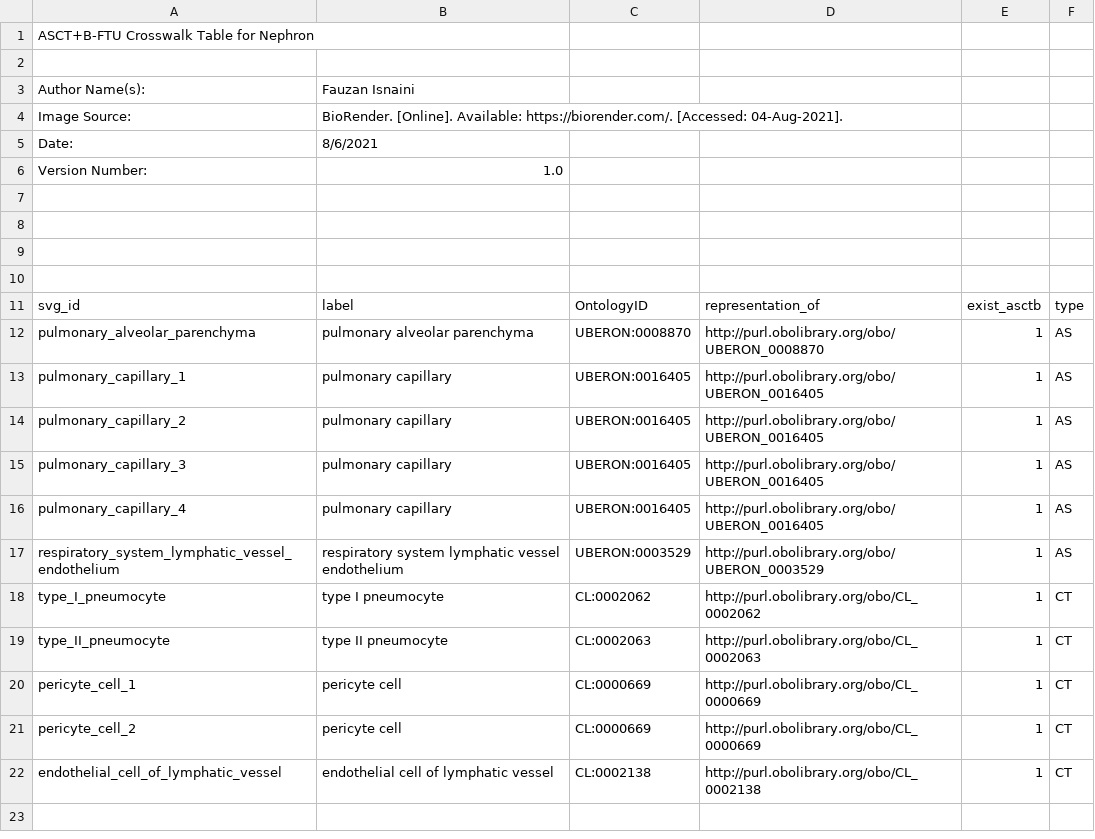
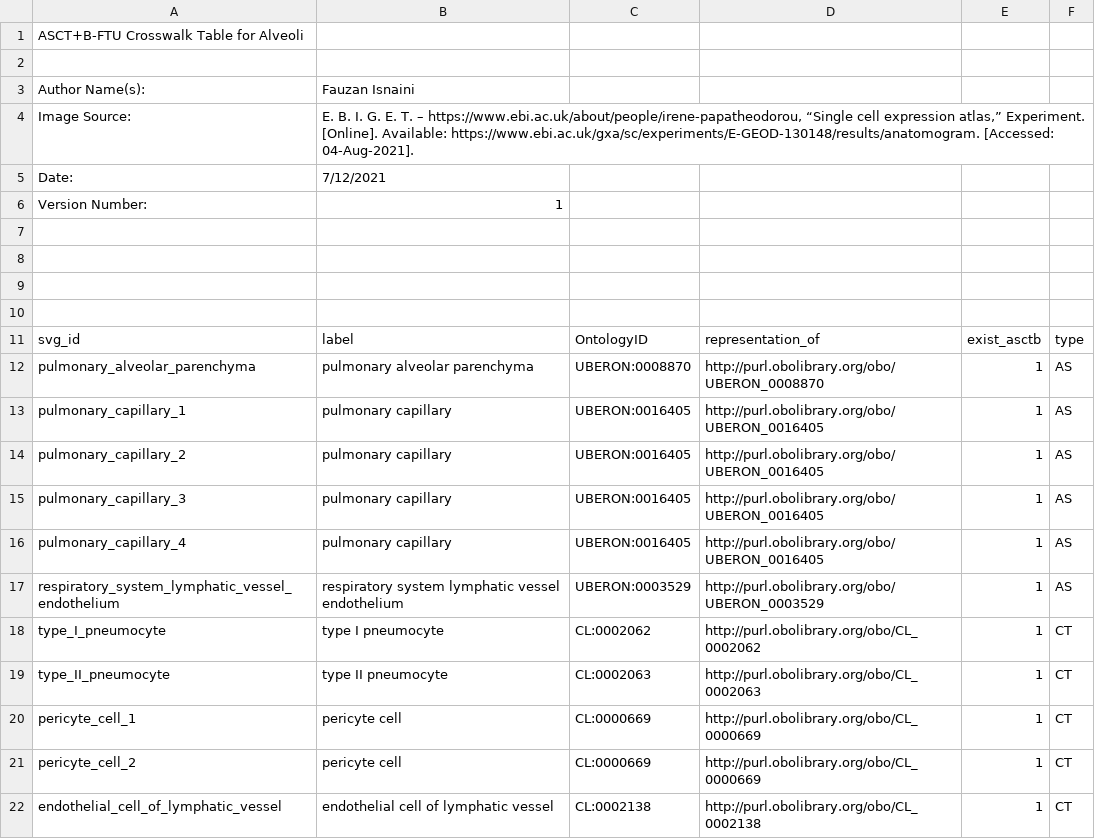
Before and after one commit to fauzanmursyid/asctb-ftu-mapping, a CSV file: 2D-ref-organs/lung-alveoli-ACST+B-SVG-Crosswalk.csv, drawn as a sheet; the diff names each change by its address in the sheet, - before the commit and + after, or states it on an @@ line.

Commit message:
Add files via upload

```diff
--- a/2D-ref-organs/lung-alveoli-ACST+B-SVG-Crosswalk.csv
+++ b/2D-ref-organs/lung-alveoli-ACST+B-SVG-Crosswalk.csv
-A1: ASCT+B-FTU Crosswalk Table for Nephron
+A1: ASCT+B-FTU Crosswalk Table for Alveoli
-B4: BioRender. [Online]. Available: https://biorender.com/. [Accessed: 04-Aug-2021].
+B4: E. B. I. G. E. T. – https://www.ebi.ac.uk/about/people/irene-papatheodorou, “Single cell expression atlas,” Experiment. [Online]. Available: https://www.ebi.ac.uk/gxa/sc/experiments/E-GEOD-130148/results/anatomogram. [Accessed: 04-Aug-2021].
-B5: 8/6/2021
+B5: 7/12/2021
-B6: 1.0
+B6: 1
```
